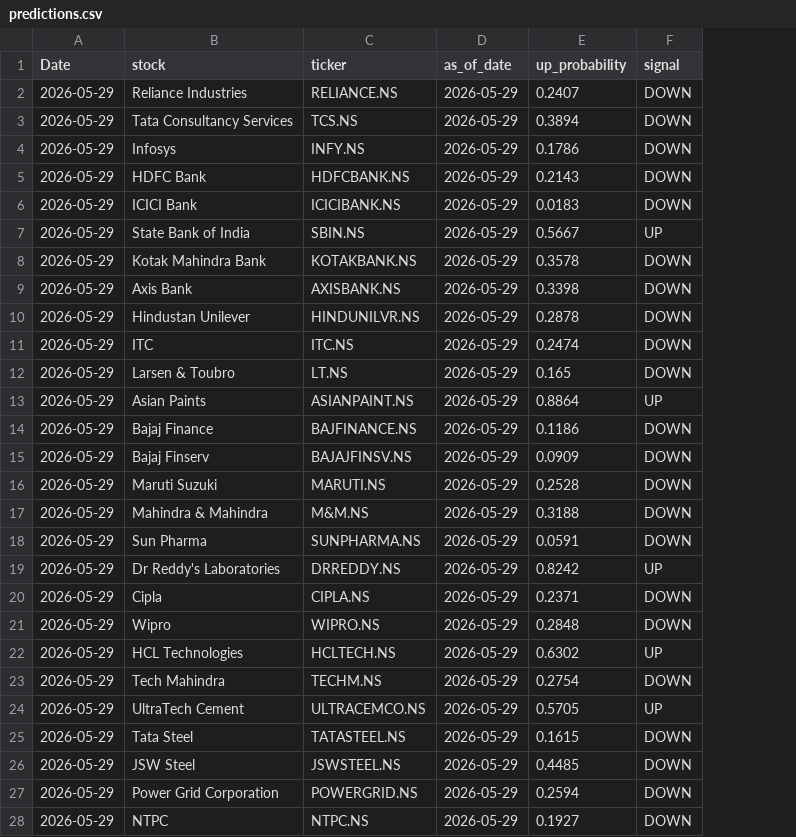
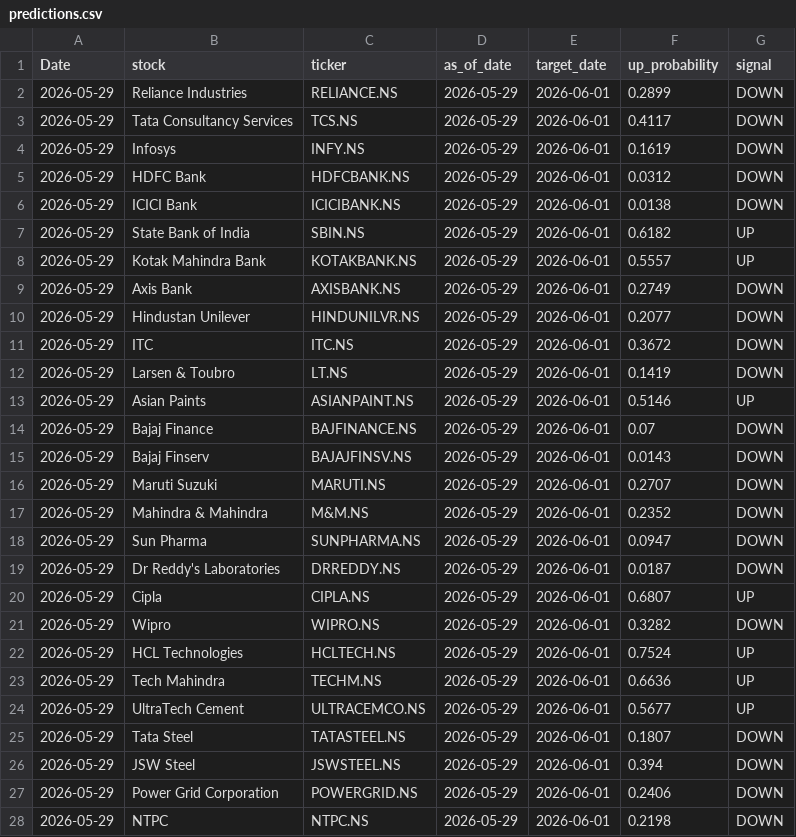
Before and after one commit to AryanSharmaIITR/QuantPilot, a CSV file: predictions.csv, drawn as a sheet; only a part is shown; addresses are those after the commit; the diff covers the shown part only; the diff names each change by its address in the sheet, - before the commit and + after, or states it on an @@ line.

```diff
--- a/predictions.csv
+++ b/predictions.csv
+column E (target_date), rows 2-28: all 2026-06-01
-F2 (up_probability): 0.2407
+F2 (up_probability): 0.2899
-F3 (up_probability): 0.3894
+F3 (up_probability): 0.4117
-F4 (up_probability): 0.1786
+F4 (up_probability): 0.1619
-F5 (up_probability): 0.2143
+F5 (up_probability): 0.0312
-F6 (up_probability): 0.0183
+F6 (up_probability): 0.0138
-F7 (up_probability): 0.5667
+F7 (up_probability): 0.6182
-F8 (up_probability): 0.3578
+F8 (up_probability): 0.5557
-G8 (signal): DOWN
+G8 (signal): UP
-F9 (up_probability): 0.3398
+F9 (up_probability): 0.2749
-F10 (up_probability): 0.2878
+F10 (up_probability): 0.2077
-F11 (up_probability): 0.2474
+F11 (up_probability): 0.3672
-F12 (up_probability): 0.165
+F12 (up_probability): 0.1419
-F13 (up_probability): 0.8864
+F13 (up_probability): 0.5146
-F14 (up_probability): 0.1186
+F14 (up_probability): 0.07
-F15 (up_probability): 0.0909
+F15 (up_probability): 0.0143
-F16 (up_probability): 0.2528
+F16 (up_probability): 0.2707
-F17 (up_probability): 0.3188
+F17 (up_probability): 0.2352
-F18 (up_probability): 0.0591
+F18 (up_probability): 0.0947
-F19 (up_probability): 0.8242
+F19 (up_probability): 0.0187
-G19 (signal): UP
+G19 (signal): DOWN
-F20 (up_probability): 0.2371
+F20 (up_probability): 0.6807
-G20 (signal): DOWN
+G20 (signal): UP
-F21 (up_probability): 0.2848
+F21 (up_probability): 0.3282
-F22 (up_probability): 0.6302
+F22 (up_probability): 0.7524
-F23 (up_probability): 0.2754
+F23 (up_probability): 0.6636
-G23 (signal): DOWN
+G23 (signal): UP
-F24 (up_probability): 0.5705
+F24 (up_probability): 0.5677
-F25 (up_probability): 0.1615
+F25 (up_probability): 0.1807
-F26 (up_probability): 0.4485
+F26 (up_probability): 0.394
-F27 (up_probability): 0.2594
+F27 (up_probability): 0.2406
-F28 (up_probability): 0.1927
+F28 (up_probability): 0.2198
```
Also changed, not shown: 2 edited cells elsewhere in this file, 14 other files.
